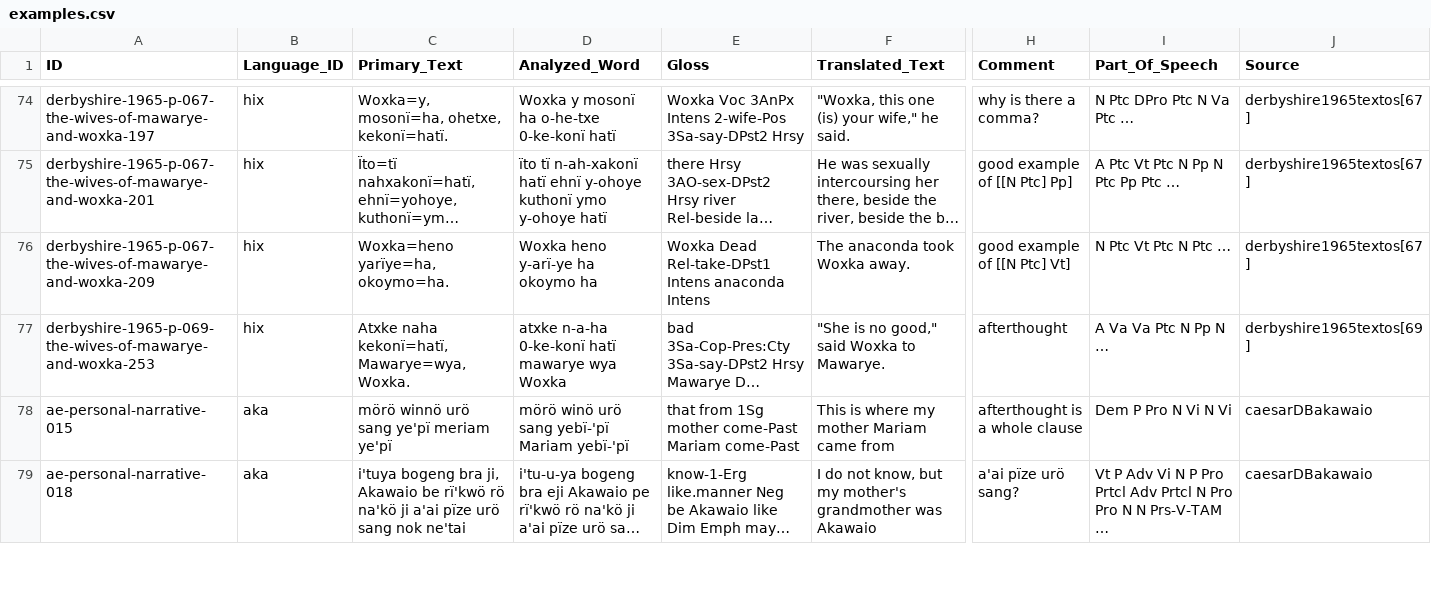
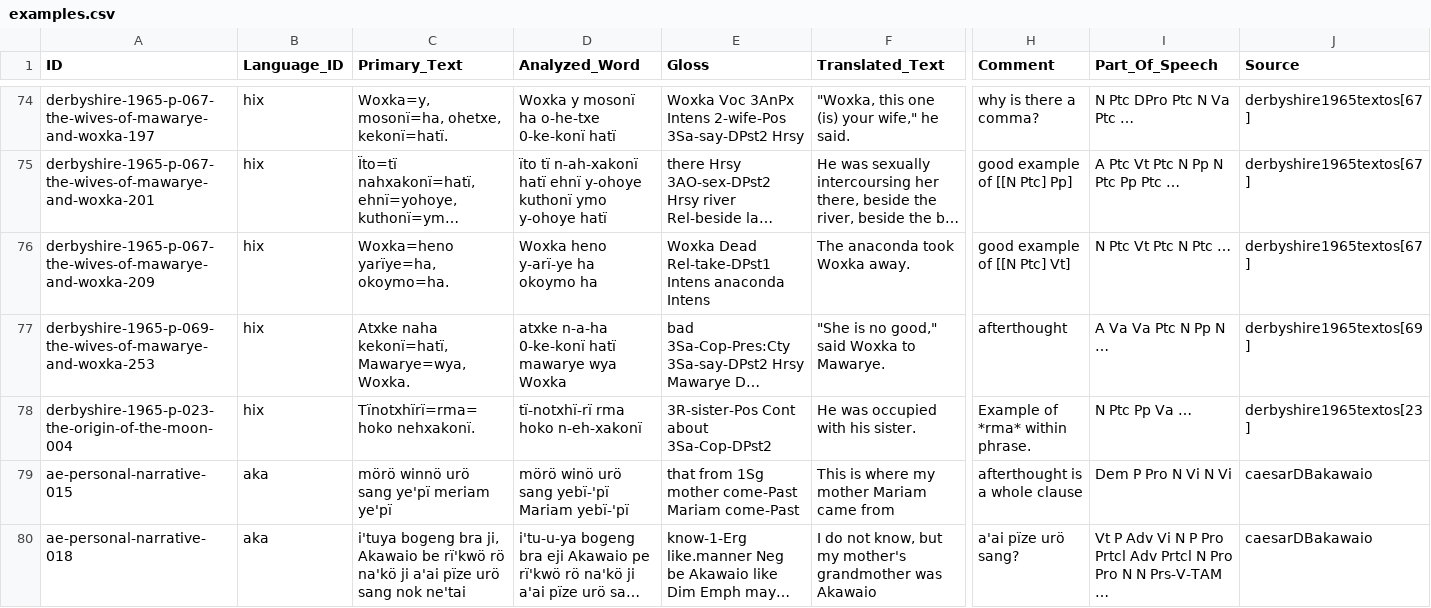
Before and after one commit to fmatter/cariban_nps, a CSV file: data/cldf/examples.csv, drawn as a sheet; only a part is shown, gaps mark what is left out; long unchanged cells end in …; rows hold the shown columns only; the diff names each change by its address in the sheet, - before the commit and + after, or states it on an @@ line.

Commit message:
example of scope rma

```diff
--- a/data/cldf/examples.csv
+++ b/data/cldf/examples.csv
+row 78: derbyshire-1965-p-023-the-origin-of-the-moon-004 | hix | Tïnotxhïrï=rma=hoko nehxakonï. | tï-notxhï-rï rma hoko n-eh-xakonï | 3R-sister-Pos Cont about 3Sa-Cop-DPst2 | He was occupied with his sister. | Example of *rma* within phrase. | N Ptc Pp Va … | derbyshire1965textos[23]
```
Also changed, not shown: data/hix_ann.csv, 4 other files.
